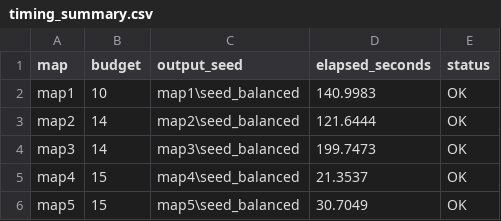
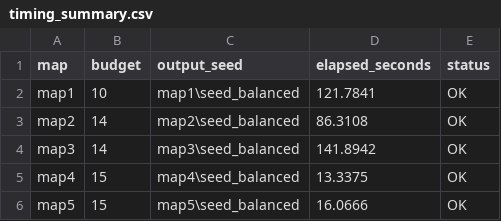
Before and after one commit to hotteano/Artificial-Intelligence-H-Course-Material-and-Notes-for-SPR26-in-SUSTech, a CSV file: Project1/Project1/Project1/Testcase/Evolutionary/timing_summary.csv, drawn as a sheet.

```diff
--- a/Project1/Project1/Project1/Testcase/Evolutionary/timing_summary.csv
+++ b/Project1/Project1/Project1/Testcase/Evolutionary/timing_summary.csv
@@ -1,6 +1,6 @@
 map,budget,output_seed,elapsed_seconds,status
-map1,10,map1\seed_balanced,140.9983,OK
-map2,14,map2\seed_balanced,121.6444,OK
-map3,14,map3\seed_balanced,199.7473,OK
-map4,15,map4\seed_balanced,21.3537,OK
-map5,15,map5\seed_balanced,30.7049,OK
+map1,10,map1\seed_balanced,121.7841,OK
+map2,14,map2\seed_balanced,86.3108,OK
+map3,14,map3\seed_balanced,141.8942,OK
+map4,15,map4\seed_balanced,13.3375,OK
+map5,15,map5\seed_balanced,16.0666,OK
```
Also changed, not shown: Project1/Project1/Project1/Testcase/Evolutionary/evaluation_summary.csv, Project1/Project1/Project1/Testcase/Heuristic/evaluation_summary.csv, 47 other files.
